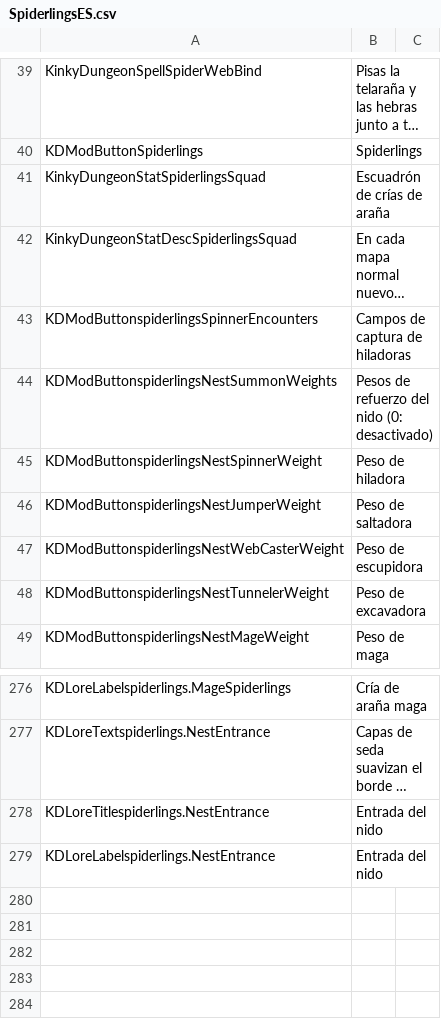
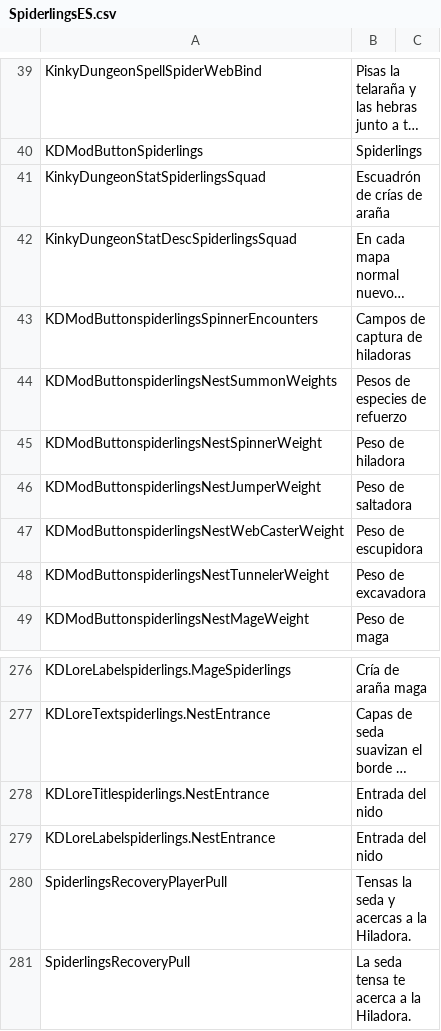
Before and after one commit to duromumuyazu74-rgb/Spiderlings, a CSV file: KinkyDungeon-Spiderlings/SpiderlingsES.csv, drawn as a sheet; only a part is shown, gaps mark what is left out; long unchanged cells end in …; the diff names each change by its address in the sheet, - before the commit and + after, or states it on an @@ line.

Commit message:
fix(spinner): prioritize large fields and unblock tether recovery
Refs #122

```diff
--- a/KinkyDungeon-Spiderlings/SpiderlingsES.csv
+++ b/KinkyDungeon-Spiderlings/SpiderlingsES.csv
-B44: Pesos de refuerzo del nido (0: desactivado)
+B44: Pesos de especies de refuerzo
+row 280: SpiderlingsRecoveryPlayerPull | Tensas la seda y acercas a la Hiladora.
+row 281: SpiderlingsRecoveryPull | La seda tensa te acerca a la Hiladora.
```
Also changed, not shown: 22 other files.
